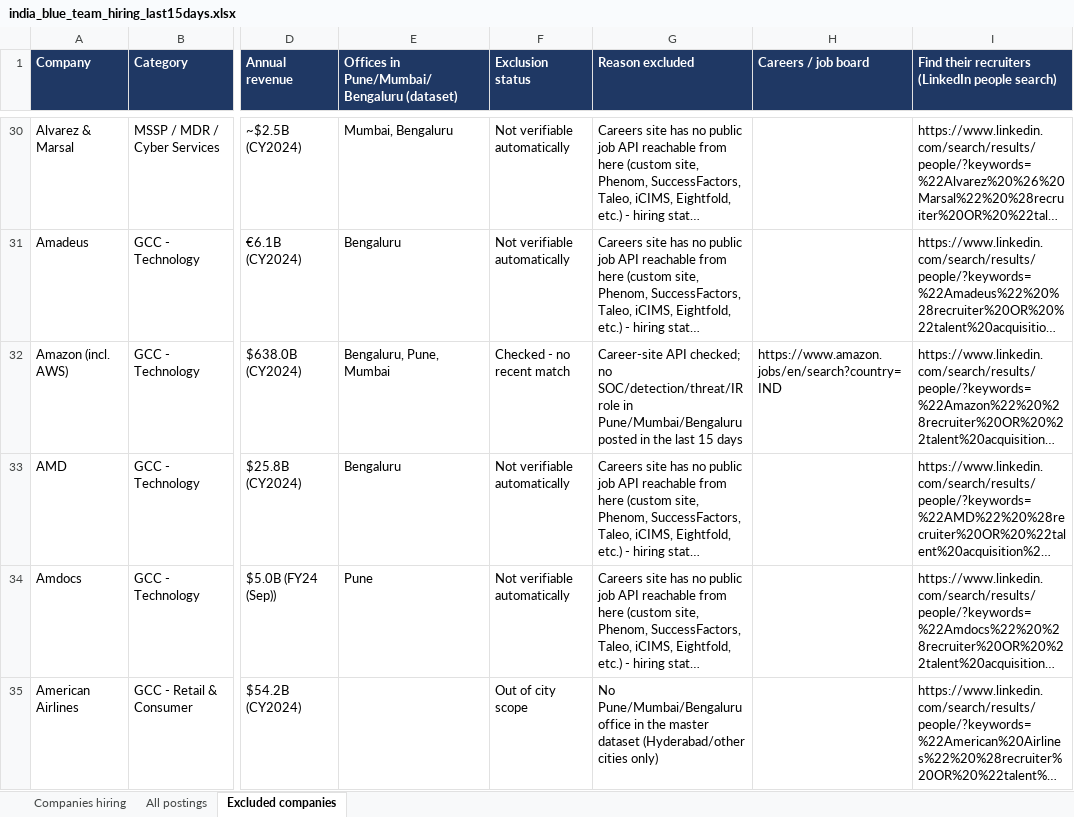
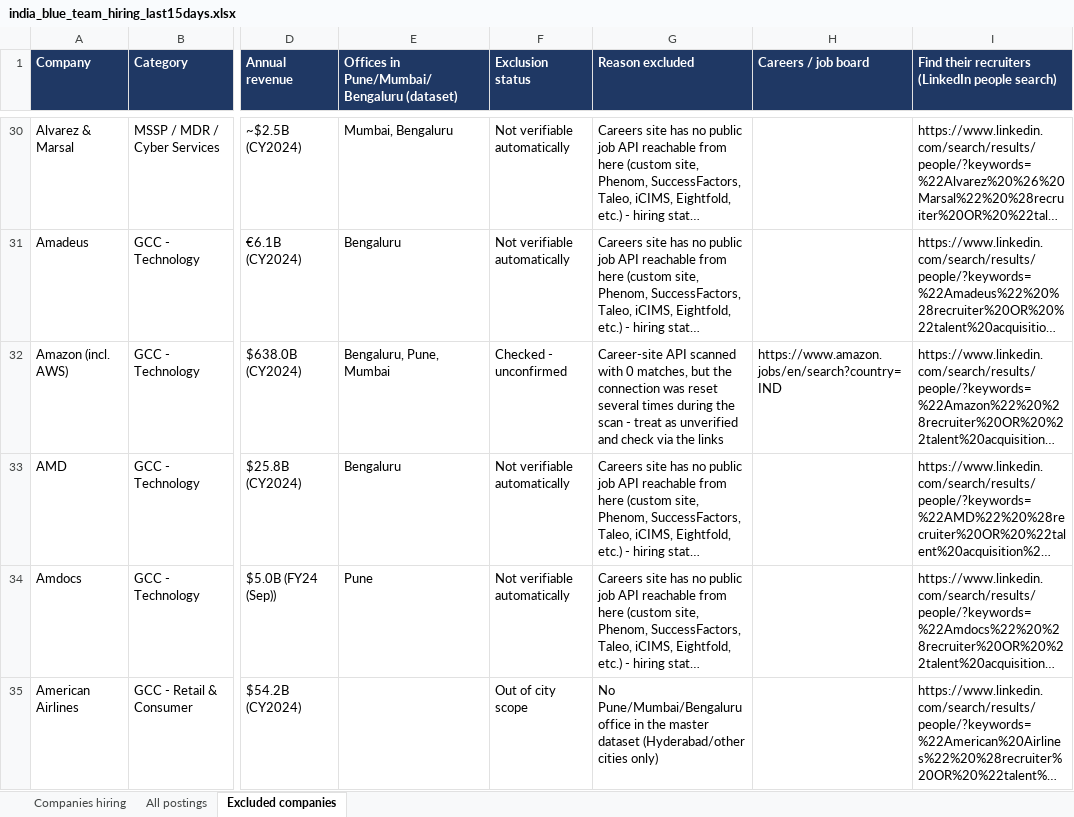
Before and after one commit to knowledgemilenk/Cti, an Excel workbook: output/jobs/india_blue_team_hiring_last15days.xlsx, sheet Excluded companies, drawn as a sheet; only a part is shown, gaps mark what is left out; long unchanged cells end in …; values as stored, in another font and other column widths than the file's, no borders; the diff covers the shown part only; the diff names each change by its address in the sheet, - before the commit and + after, or states it on an @@ line.

```diff
--- a/output/jobs/india_blue_team_hiring_last15days.xlsx (sheet Excluded companies)
+++ b/output/jobs/india_blue_team_hiring_last15days.xlsx (sheet Excluded companies)
-F32 (Exclusion status): Checked - no recent match
+F32 (Exclusion status): Checked - unconfirmed
-G32 (Reason excluded): Career-site API checked; no SOC/detection/threat/IR role in Pune/Mumbai/Bengaluru posted in the last 15 days
+G32 (Reason excluded): Career-site API scanned with 0 matches, but the connection was reset several times during the scan - treat as unverified and check via the links
```
Also changed, not shown: 4 removed rows and 25 edited cells elsewhere in this sheet, sheet All postings, sheet Companies hiring, 10 other files.
